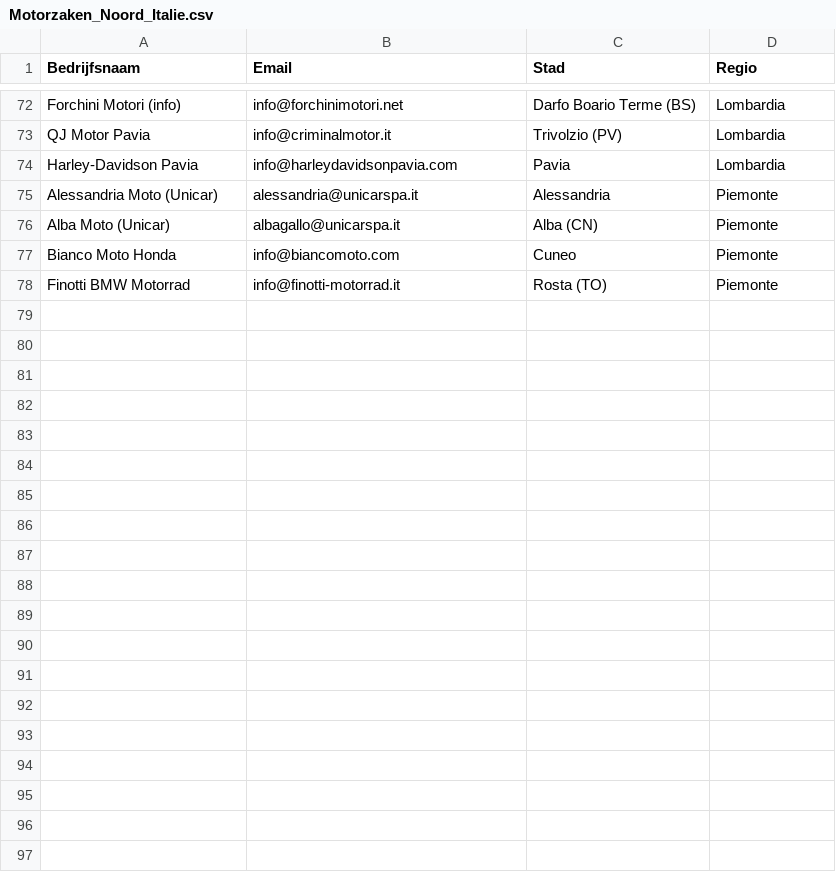
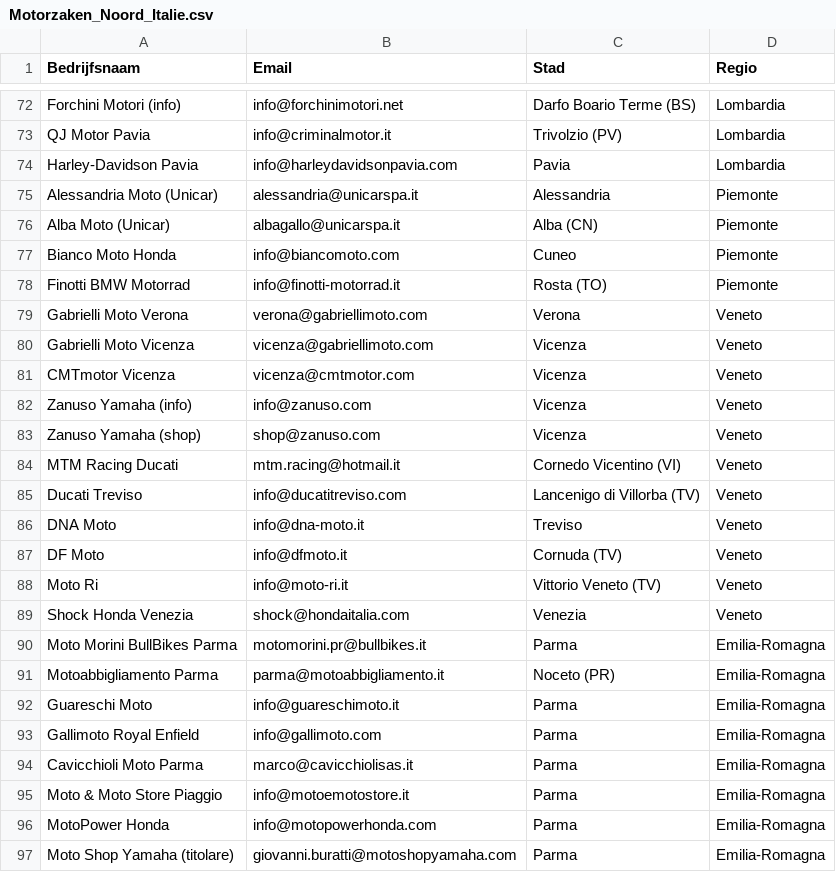
Before and after one commit to motoimportbv/DEALER-PORTAAL, a CSV file: backend/uploads/Motorzaken_Noord_Italie.csv, drawn as a sheet; only a part is shown, gaps mark what is left out; the diff covers the shown part only.

```diff
--- a/backend/uploads/Motorzaken_Noord_Italie.csv
+++ b/backend/uploads/Motorzaken_Noord_Italie.csv
@@ -78 +78,20 @@ Bianco Moto Honda;info@biancomoto.com;Cuneo;Piemonte
 Finotti BMW Motorrad;info@finotti-motorrad.it;Rosta (TO);Piemonte
+Gabrielli Moto Verona;verona@gabriellimoto.com;Verona;Veneto
+Gabrielli Moto Vicenza;vicenza@gabriellimoto.com;Vicenza;Veneto
+CMTmotor Vicenza;vicenza@cmtmotor.com;Vicenza;Veneto
+Zanuso Yamaha (info);info@zanuso.com;Vicenza;Veneto
+Zanuso Yamaha (shop);shop@zanuso.com;Vicenza;Veneto
+MTM Racing Ducati;mtm.racing@hotmail.it;Cornedo Vicentino (VI);Veneto
+Ducati Treviso;info@ducatitreviso.com;Lancenigo di Villorba (TV);Veneto
+DNA Moto;info@dna-moto.it;Treviso;Veneto
+DF Moto;info@dfmoto.it;Cornuda (TV);Veneto
+Moto Ri;info@moto-ri.it;Vittorio Veneto (TV);Veneto
+Shock Honda Venezia;shock@hondaitalia.com;Venezia;Veneto
+Moto Morini BullBikes Parma;motomorini.pr@bullbikes.it;Parma;Emilia-Romagna
+Motoabbigliamento Parma;parma@motoabbigliamento.it;Noceto (PR);Emilia-Romagna
+Guareschi Moto;info@guareschimoto.it;Parma;Emilia-Romagna
+Gallimoto Royal Enfield;info@gallimoto.com;Parma;Emilia-Romagna
+Cavicchioli Moto Parma;marco@cavicchiolisas.it;Parma;Emilia-Romagna
+Moto & Moto Store Piaggio;info@motoemotostore.it;Parma;Emilia-Romagna
+MotoPower Honda;info@motopowerhonda.com;Parma;Emilia-Romagna
+Moto Shop Yamaha (titolare);giovanni.buratti@motoshopyamaha.com;Parma;Emilia-Romagna
```
Also changed, not shown: 14 added rows elsewhere in this file.
